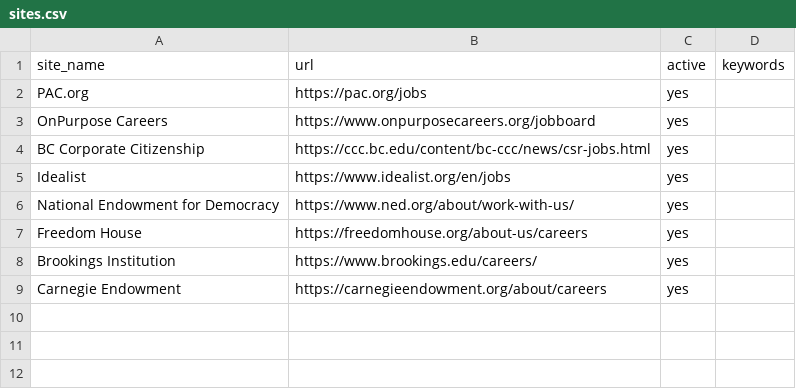
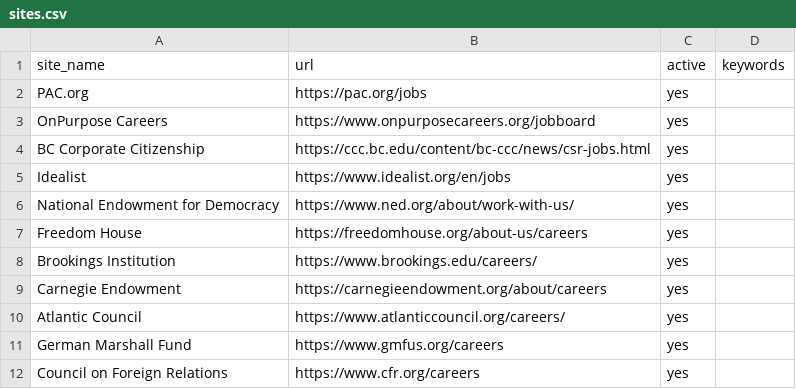
Before and after one commit to ZoellerK/Job-search, a CSV file: sites.csv, drawn as a sheet; the diff names each change by its address in the sheet, - before the commit and + after, or states it on an @@ line.

```diff
--- a/sites.csv
+++ b/sites.csv
+row 10: Atlantic Council | https://www.atlanticcouncil.org/careers/ | yes
+row 11: German Marshall Fund | https://www.gmfus.org/careers | yes
+row 12: Council on Foreign Relations | https://www.cfr.org/careers | yes
```
